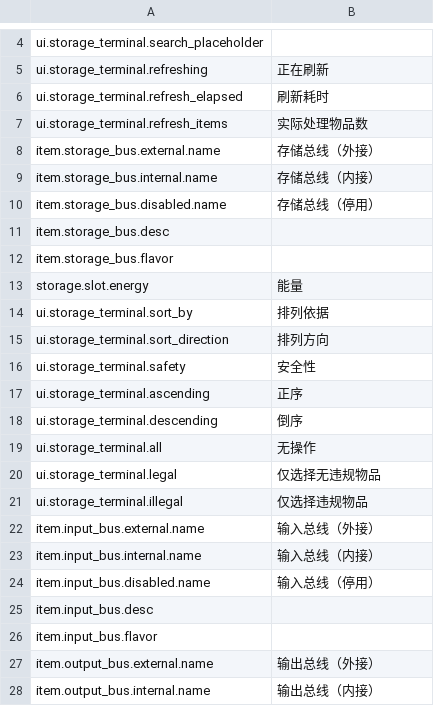
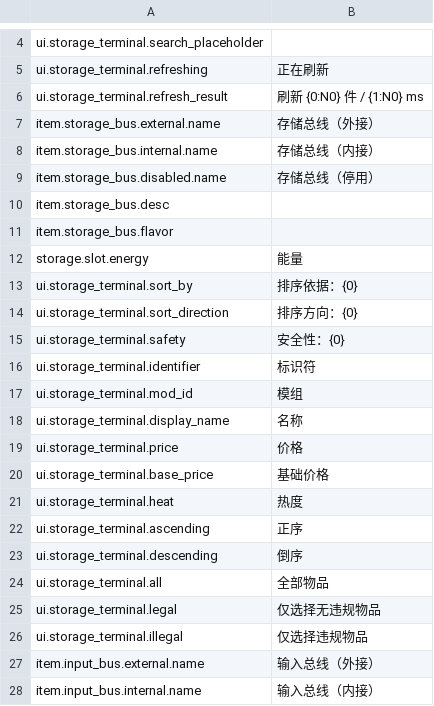
Before and after one commit to EikoocS/DigitalLogistics, a CSV file: Localization/zh.csv, drawn as a sheet; only a part is shown, gaps mark what is left out; the shorter side is filled out with more unchanged rows.

Commit message:
Update terminal controls and reorganize sprite sources

```diff
--- a/Localization/zh.csv
+++ b/Localization/zh.csv
@@ -5,4 +5,3 @@ ui.storage_terminal.search_placeholder,
 ui.storage_terminal.refreshing,正在刷新
-ui.storage_terminal.refresh_elapsed,刷新耗时
-ui.storage_terminal.refresh_items,实际处理物品数
+ui.storage_terminal.refresh_result,刷新 {0:N0} 件 / {1:N0} ms
 item.storage_bus.external.name,存储总线（外接）
@@ -13,8 +12,14 @@ item.storage_bus.flavor,
 storage.slot.energy,能量
-ui.storage_terminal.sort_by,排列依据
-ui.storage_terminal.sort_direction,排列方向
-ui.storage_terminal.safety,安全性
+ui.storage_terminal.sort_by,排序依据：{0}
+ui.storage_terminal.sort_direction,排序方向：{0}
+ui.storage_terminal.safety,安全性：{0}
+ui.storage_terminal.identifier,标识符
+ui.storage_terminal.mod_id,模组
+ui.storage_terminal.display_name,名称
+ui.storage_terminal.price,价格
+ui.storage_terminal.base_price,基础价格
+ui.storage_terminal.heat,热度
 ui.storage_terminal.ascending,正序
 ui.storage_terminal.descending,倒序
-ui.storage_terminal.all,无操作
+ui.storage_terminal.all,全部物品
 ui.storage_terminal.legal,仅选择无违规物品
```
Also changed, not shown: Localization/en.csv, 26 other files.
